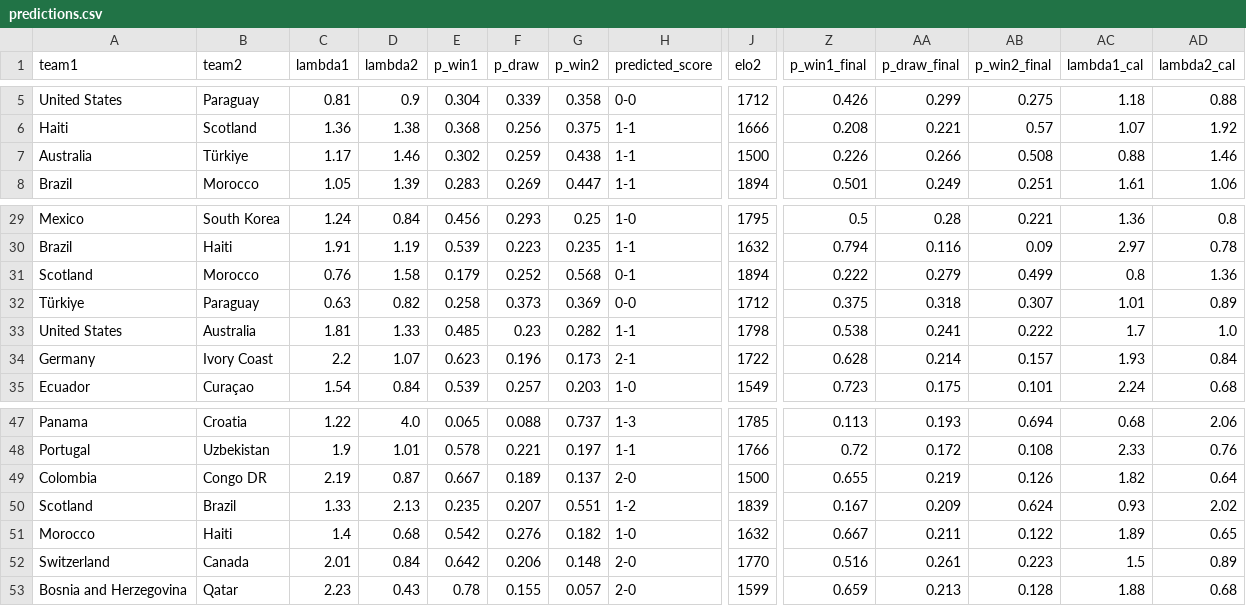
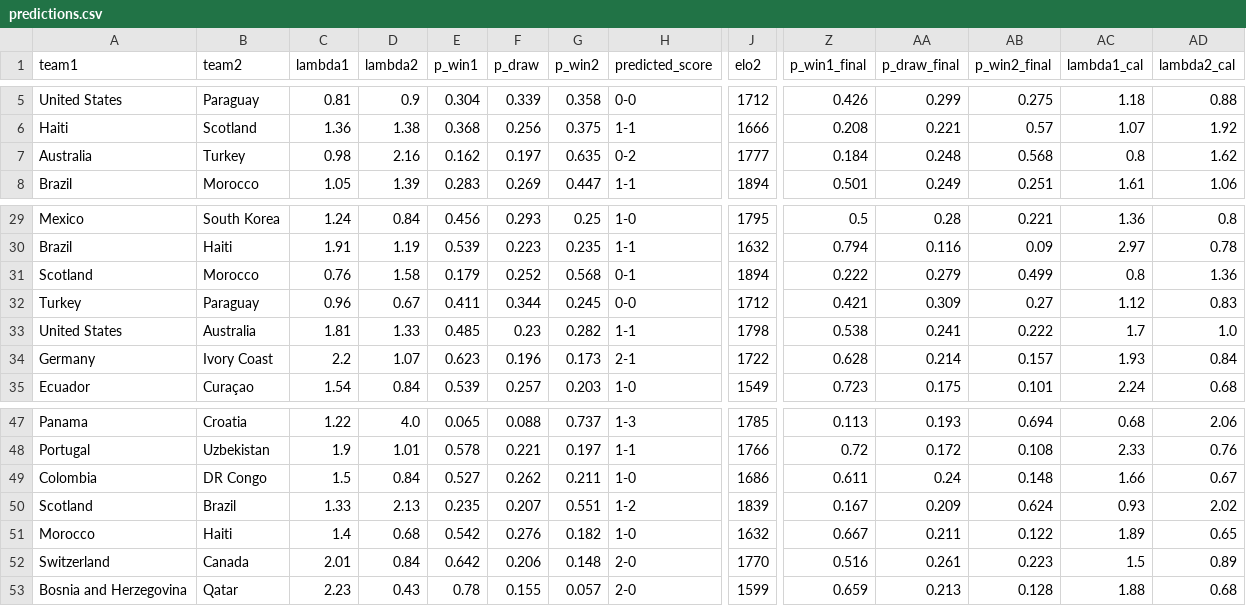
Before and after one commit to cdugeai/world-cup-predictions, a CSV file: data/out/predictions.csv, drawn as a sheet; only a part is shown, gaps mark what is left out; the diff covers the shown part only; the diff names each change by its address in the sheet, - before the commit and + after, or states it on an @@ line.

```diff
--- a/data/out/predictions.csv
+++ b/data/out/predictions.csv
-B7 (team2): Türkiye
+B7 (team2): Turkey
-C7 (lambda1): 1.17
+C7 (lambda1): 0.98
-D7 (lambda2): 1.46
+D7 (lambda2): 2.16
-E7 (p_win1): 0.302
+E7 (p_win1): 0.162
-F7 (p_draw): 0.259
+F7 (p_draw): 0.197
-G7 (p_win2): 0.438
+G7 (p_win2): 0.635
-H7 (predicted_score): 1-1
+H7 (predicted_score): 0-2
-J7 (elo2): 1500
+J7 (elo2): 1777
-Z7 (p_win1_final): 0.226
+Z7 (p_win1_final): 0.184
-AA7 (p_draw_final): 0.266
+AA7 (p_draw_final): 0.248
-AB7 (p_win2_final): 0.508
+AB7 (p_win2_final): 0.568
-AC7 (lambda1_cal): 0.88
+AC7 (lambda1_cal): 0.8
-AD7 (lambda2_cal): 1.46
+AD7 (lambda2_cal): 1.62
-A32 (team1): Türkiye
+A32 (team1): Turkey
-C32 (lambda1): 0.63
+C32 (lambda1): 0.96
-D32 (lambda2): 0.82
+D32 (lambda2): 0.67
-E32 (p_win1): 0.258
+E32 (p_win1): 0.411
-F32 (p_draw): 0.373
+F32 (p_draw): 0.344
-G32 (p_win2): 0.369
+G32 (p_win2): 0.245
-Z32 (p_win1_final): 0.375
+Z32 (p_win1_final): 0.421
-AA32 (p_draw_final): 0.318
+AA32 (p_draw_final): 0.309
-AB32 (p_win2_final): 0.307
+AB32 (p_win2_final): 0.27
-AC32 (lambda1_cal): 1.01
+AC32 (lambda1_cal): 1.12
-AD32 (lambda2_cal): 0.89
+AD32 (lambda2_cal): 0.83
-B49 (team2): Congo DR
+B49 (team2): DR Congo
-C49 (lambda1): 2.19
+C49 (lambda1): 1.5
-D49 (lambda2): 0.87
+D49 (lambda2): 0.84
-E49 (p_win1): 0.667
+E49 (p_win1): 0.527
-F49 (p_draw): 0.189
+F49 (p_draw): 0.262
-G49 (p_win2): 0.137
+G49 (p_win2): 0.211
-H49 (predicted_score): 2-0
+H49 (predicted_score): 1-0
-J49 (elo2): 1500
+J49 (elo2): 1686
-Z49 (p_win1_final): 0.655
+Z49 (p_win1_final): 0.611
-AA49 (p_draw_final): 0.219
+AA49 (p_draw_final): 0.24
-AB49 (p_win2_final): 0.126
+AB49 (p_win2_final): 0.148
-AC49 (lambda1_cal): 1.82
+AC49 (lambda1_cal): 1.66
-AD49 (lambda2_cal): 0.64
+AD49 (lambda2_cal): 0.67
```
Also changed, not shown: 50 edited cells elsewhere in this file, 1 other file.
